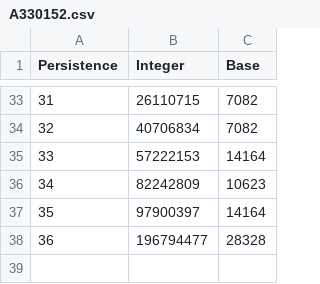
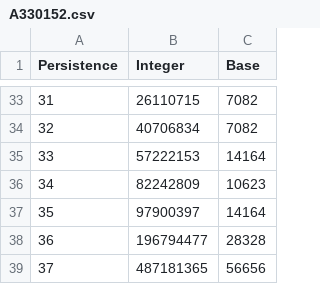
Before and after one commit to bgimby/cudf-persistence-tools, a CSV file: A330152.csv, drawn as a sheet; only a part is shown, gaps mark what is left out; the diff names each change by its address in the sheet, - before the commit and + after, or states it on an @@ line.

```diff
--- a/A330152.csv
+++ b/A330152.csv
+row 39: 37 | 487181365 | 56656
```
Also changed, not shown: 1 other file.
